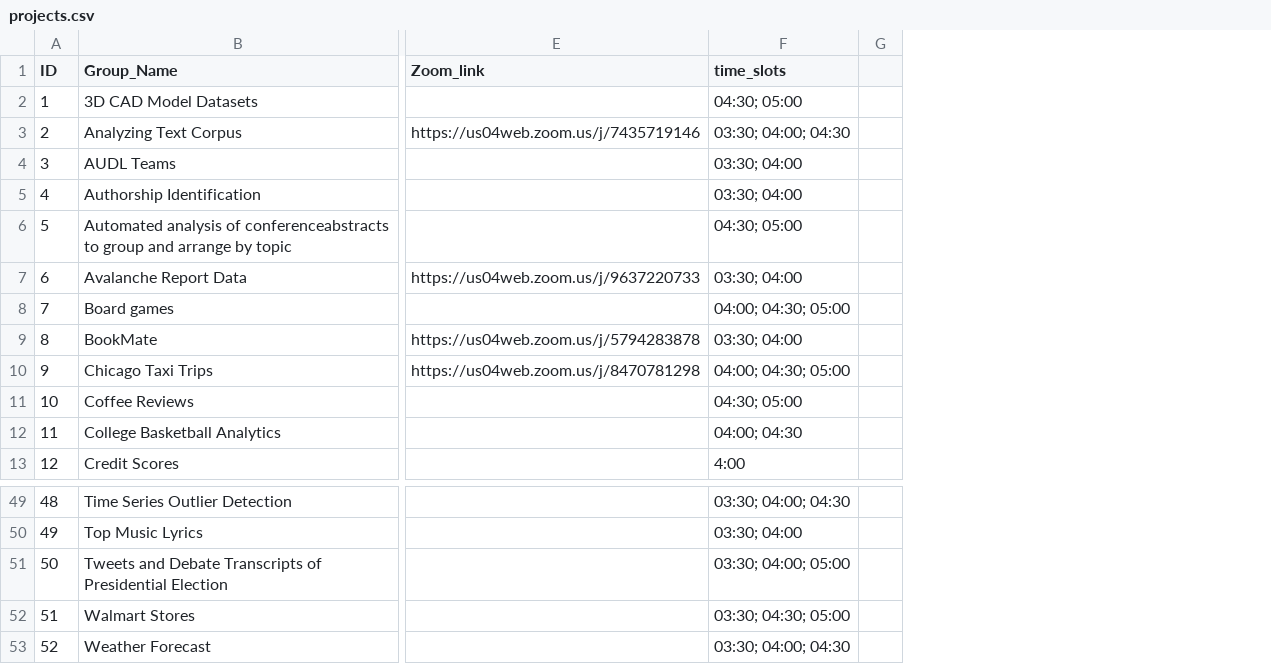
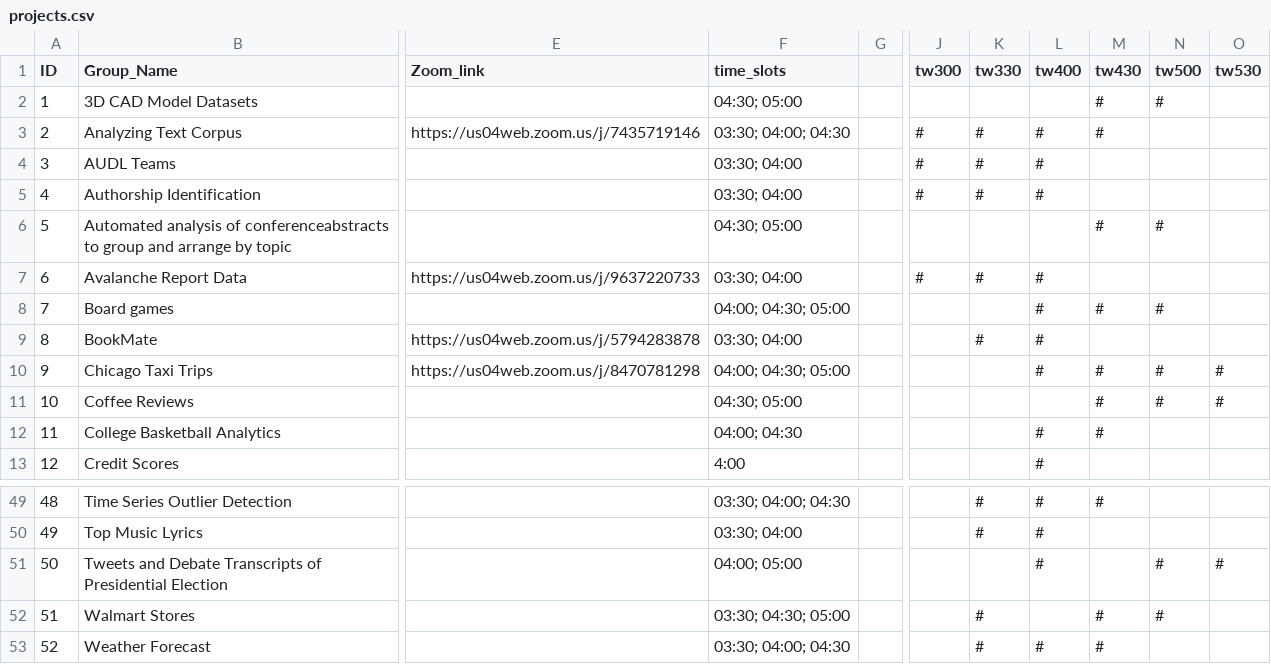
Before and after one commit to benweishi/DM20-Posters, a CSV file: _data/projects.csv, drawn as a sheet; only a part is shown, gaps mark what is left out; the diff names each change by its address in the sheet, - before the commit and + after, or states it on an @@ line.

Commit message:
One link for each time window.

```diff
--- a/_data/projects.csv
+++ b/_data/projects.csv
+column J (tw300), rows 3-7: # | # | # |  | #
+column K (tw330), rows 3-9: # | # | # |  | # |  | #; rows 49-53: # | # |  | # | #
+column L (tw400), rows 3-13: # | # | # |  | # | # | # | # |  | # | #; rows 49-53: # | # | # |  | #
+column M (tw430), rows 2-12: # | # |  |  | # |  | # |  | # | # | #; rows 49-53: # |  |  | # | #
+column N (tw500), rows 2-11: # |  |  |  | # |  | # |  | # | #; rows 51-52: # | #
+column O (tw530), rows 10-11: # | #; row 51: #
-F51 (time_slots): 03:30; 04:00; 05:00
+F51 (time_slots): 04:00; 05:00
```
Also changed, not shown: 3 other files.
